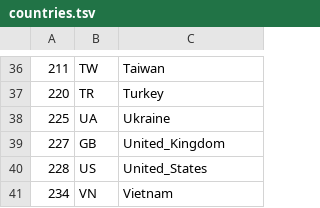
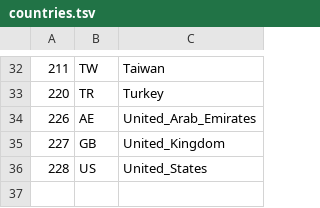
Before and after one commit to UriShX/vpn-profile-switcher, a TSV file: countries.tsv, drawn as a sheet; only a part is shown, gaps mark what is left out; removed rows and columns are numbered as before the commit, all else as after; the diff covers the shown part only; the diff names each change by its address in the sheet, - before the commit and + after, or states it on an @@ line.

```diff
--- a/countries.tsv
+++ b/countries.tsv
-row 38: 225 | UA | Ukraine
+row 34: 226 | AE | United_Arab_Emirates
-row 41: 234 | VN | Vietnam
```
Also changed, not shown: 7 added rows and 11 removed rows elsewhere in this file, group-countries.tsv.
